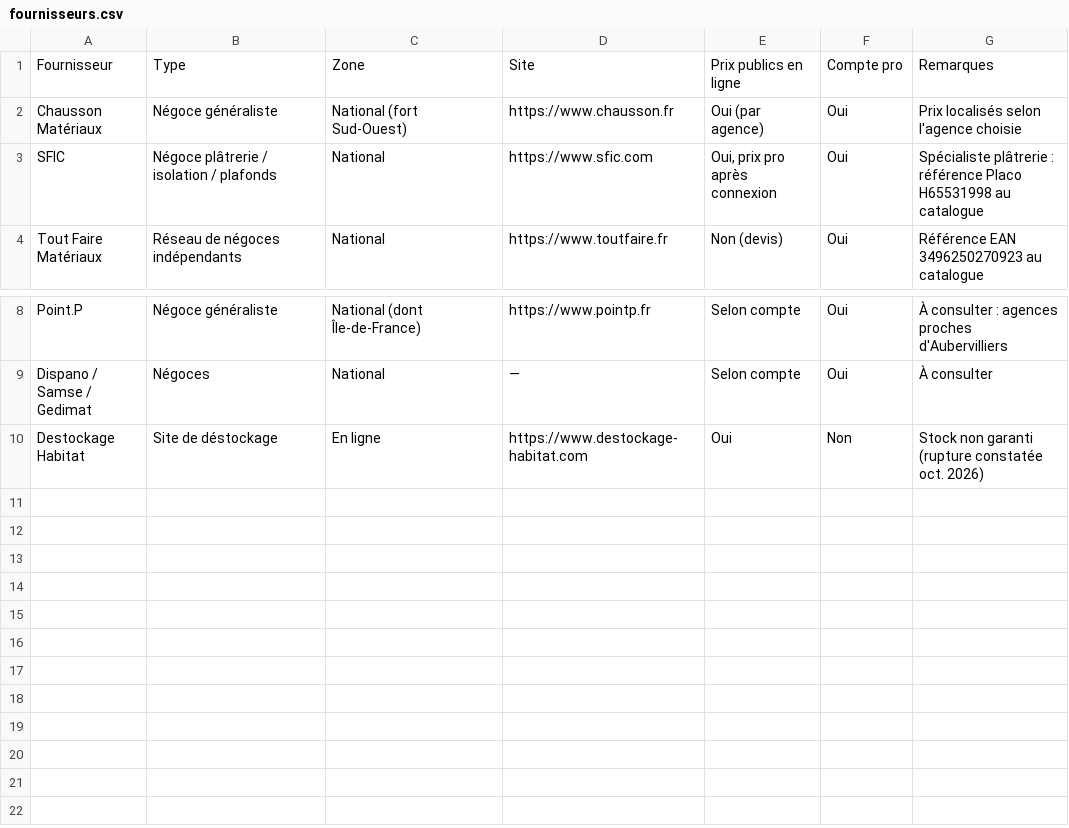
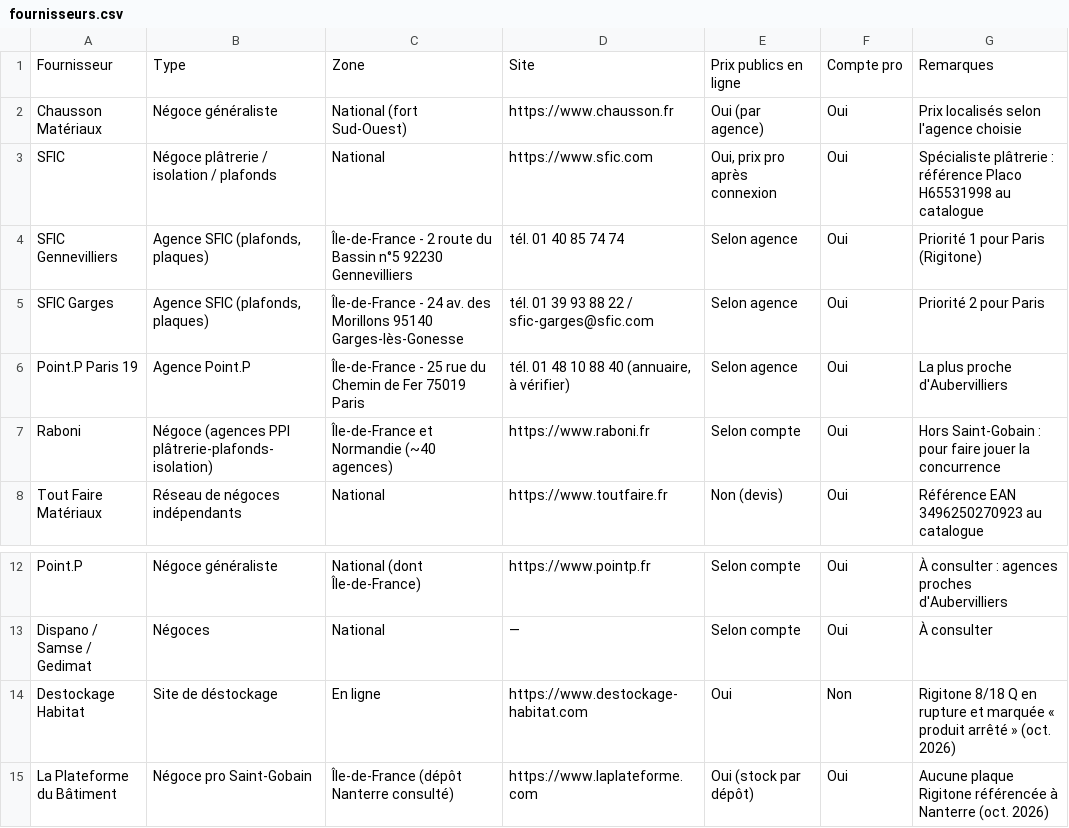
Before and after one commit to theodo92/Brtc, a CSV file: recherche-fournisseurs-prix/fournisseurs.csv, drawn as a sheet; only a part is shown, gaps mark what is left out.

```diff
--- a/recherche-fournisseurs-prix/fournisseurs.csv
+++ b/recherche-fournisseurs-prix/fournisseurs.csv
@@ -3,2 +3,6 @@ Chausson Matériaux;Négoce généraliste;National (fort Sud-Ouest);https://www.
 SFIC;Négoce plâtrerie / isolation / plafonds;National;https://www.sfic.com;Oui, prix pro après connexion;Oui;Spécialiste plâtrerie : référence Placo H65531998 au catalogue
+SFIC Gennevilliers;Agence SFIC (plafonds, plaques);Île-de-France - 2 route du Bassin n°5 92230 Gennevilliers;tél. 01 40 85 74 74;Selon agence;Oui;Priorité 1 pour Paris (Rigitone)
+SFIC Garges;Agence SFIC (plafonds, plaques);Île-de-France - 24 av. des Morillons 95140 Garges-lès-Gonesse;tél. 01 39 93 88 22 / sfic-garges@sfic.com;Selon agence;Oui;Priorité 2 pour Paris
+Point.P Paris 19;Agence Point.P;Île-de-France - 25 rue du Chemin de Fer 75019 Paris;tél. 01 48 10 88 40 (annuaire, à vérifier);Selon agence;Oui;La plus proche d'Aubervilliers
+Raboni;Négoce (agences PPI plâtrerie-plafonds-isolation);Île-de-France et Normandie (~40 agences);https://www.raboni.fr;Selon compte;Oui;Hors Saint-Gobain : pour faire jouer la concurrence
 Tout Faire Matériaux;Réseau de négoces indépendants;National;https://www.toutfaire.fr;Non (devis);Oui;Référence EAN 3496250270923 au catalogue
@@ -9,2 +13,3 @@ Point.P;Négoce généraliste;National (dont Île-de-France);https://www.pointp.
 Dispano / Samse / Gedimat;Négoces;National;—;Selon compte;Oui;À consulter
-Destockage Habitat;Site de déstockage;En ligne;https://www.destockage-habitat.com;Oui;Non;Stock non garanti (rupture constatée oct. 2026)
+Destockage Habitat;Site de déstockage;En ligne;https://www.destockage-habitat.com;Oui;Non;Rigitone 8/18 Q en rupture et marquée « produit arrêté » (oct. 2026)
+La Plateforme du Bâtiment;Négoce pro Saint-Gobain;Île-de-France (dépôt Nanterre consulté);https://www.laplateforme.com;Oui (stock par dépôt);Oui;Aucune plaque Rigitone référencée à Nanterre (oct. 2026)
```
Also changed, not shown: recherche-fournisseurs-prix/consultations/2026-10_rigitone-8-18-q/comparatif.csv, 3 other files.
